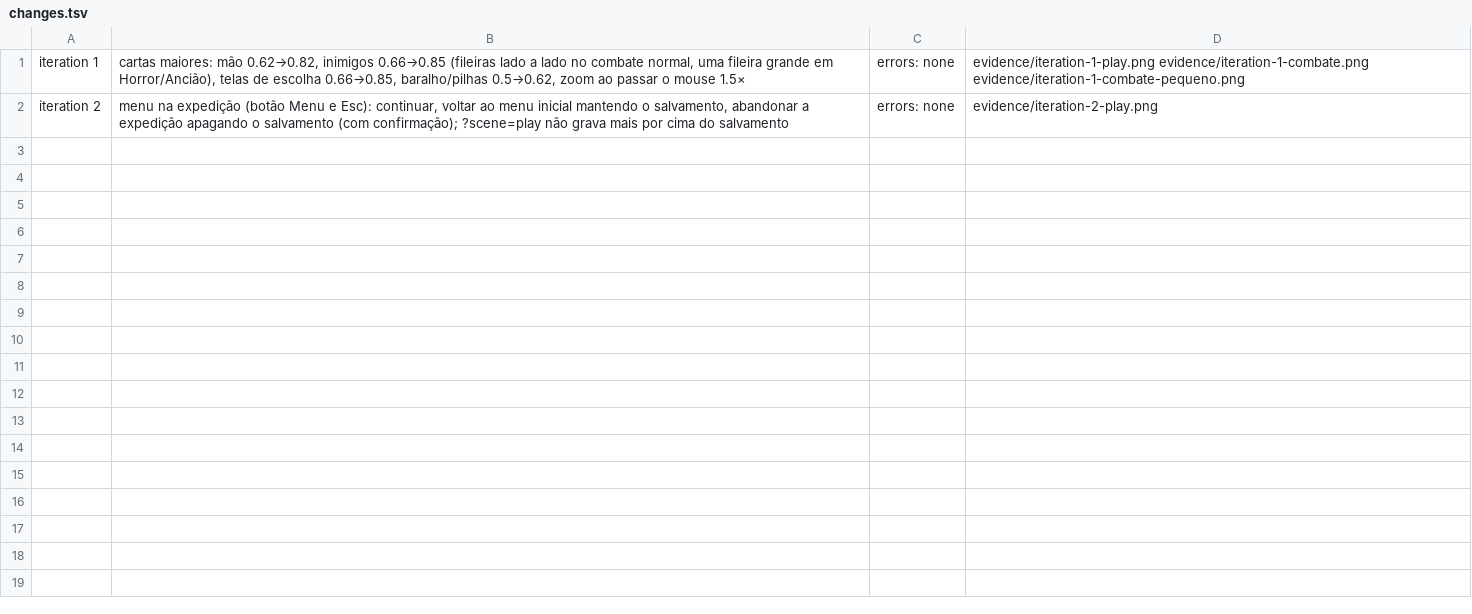
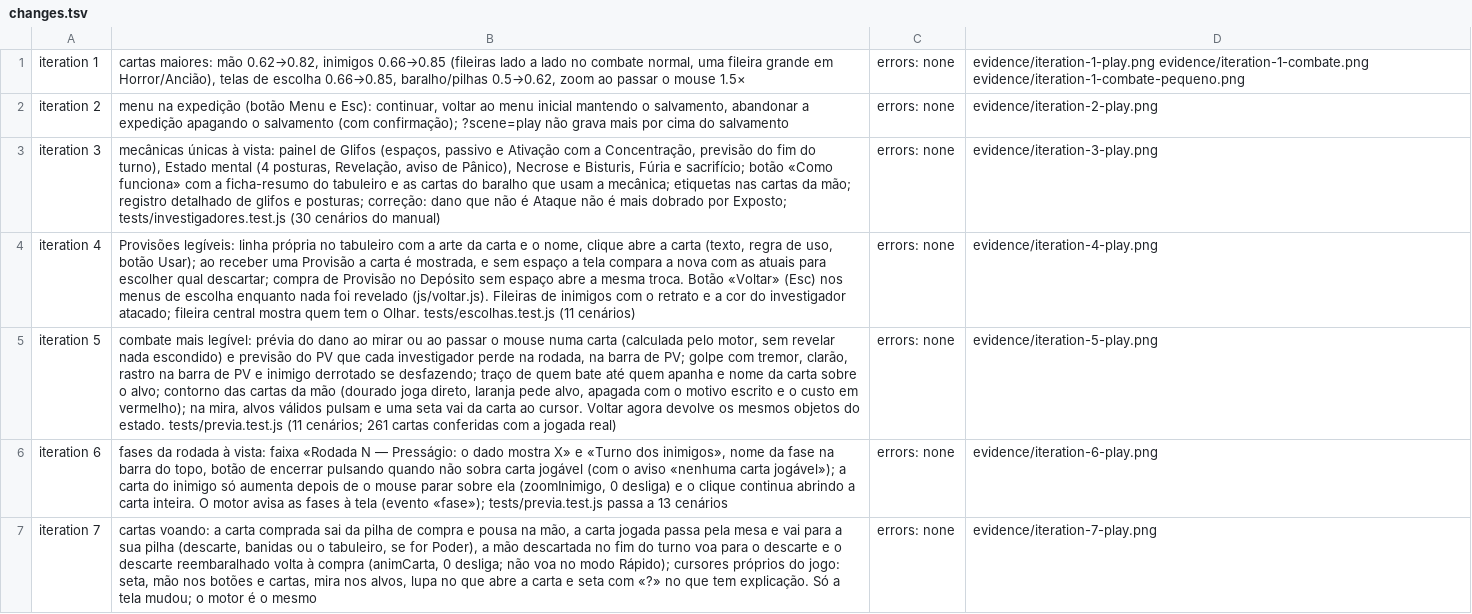
Before and after one commit to cristianoblank/alem-das-montanhas-da-loucura-online-game, a TSV file: prototypes/alem-das-montanhas-da-loucura/evidence/changes.tsv, drawn as a sheet; the diff names each change by its address in the sheet, - before the commit and + after, or states it on an @@ line.

```diff
--- a/prototypes/alem-das-montanhas-da-loucura/evidence/changes.tsv
+++ b/prototypes/alem-das-montanhas-da-loucura/evidence/changes.tsv
+row 3: iteration 3 | mecânicas únicas à vista: painel de Glifos (espaços, passivo e Ativação com a Concentração, previsão do fim do turno), Estado mental (4 posturas, Revelação, aviso de Pânico), Necrose e Bisturis, Fúria e sacrifício; botão «Como funciona» com a ficha-resumo do tabuleiro e as cartas do baralho que usam a mecânica; etiquetas nas cartas da mão; registro detalhado de glifos e posturas; correção: dano que não é Ataque não é mais dobrado por Exposto; tests/investigadores.test.js (30 cenários do manual) | errors: none | evidence/iteration-3-play.png
+row 4: iteration 4 | Provisões legíveis: linha própria no tabuleiro com a arte da carta e o nome, clique abre a carta (texto, regra de uso, botão Usar); ao receber uma Provisão a carta é mostrada, e sem espaço a tela compara a nova com as atuais para escolher qual descartar; compra de Provisão no Depósito sem espaço abre a mesma troca. Botão «Voltar» (Esc) nos menus de escolha enquanto nada foi revelado (js/voltar.js). Fileiras de inimigos com o retrato e a cor do investigador atacado; fileira central mostra quem tem o Olhar. tests/escolhas.test.js (11 cenários) | errors: none | evidence/iteration-4-play.png
+row 5: iteration 5 | combate mais legível: prévia do dano ao mirar ou ao passar o mouse numa carta (calculada pelo motor, sem revelar nada escondido) e previsão do PV que cada investigador perde na rodada, na barra de PV; golpe com tremor, clarão, rastro na barra de PV e inimigo derrotado se desfazendo; traço de quem bate até quem apanha e nome da carta sobre o alvo; contorno das cartas da mão (dourado joga direto, laranja pede alvo, apagada com o motivo escrito e o custo em vermelho); na mira, alvos válidos pulsam e uma seta vai da carta ao cursor. Voltar agora devolve os mesmos objetos do estado. tests/previa.test.js (11 cenários; 261 cartas conferidas com a jogada real) | errors: none | evidence/iteration-5-play.png
+row 6: iteration 6 | fases da rodada à vista: faixa «Rodada N — Presságio: o dado mostra X» e «Turno dos inimigos», nome da fase na barra do topo, botão de encerrar pulsando quando não sobra carta jogável (com o aviso «nenhuma carta jogável»); a carta do inimigo só aumenta depois de o mouse parar sobre ela (zoomInimigo, 0 desliga) e o clique continua abrindo a carta inteira. O motor avisa as fases à tela (evento «fase»); tests/previa.test.js passa a 13 cenários | errors: none | evidence/iteration-6-play.png
+row 7: iteration 7 | cartas voando: a carta comprada sai da pilha de compra e pousa na mão, a carta jogada passa pela mesa e vai para a sua pilha (descarte, banidas ou o tabuleiro, se for Poder), a mão descartada no fim do turno voa para o descarte e o descarte reembaralhado volta à compra (animCarta, 0 desliga; não voa no modo Rápido); cursores próprios do jogo: seta, mão nos botões e cartas, mira nos alvos, lupa no que abre a carta e seta com «?» no que tem explicação. Só a tela mudou; o motor é o mesmo | errors: none | evidence/iteration-7-play.png
```
Also changed, not shown: 24 other files.
